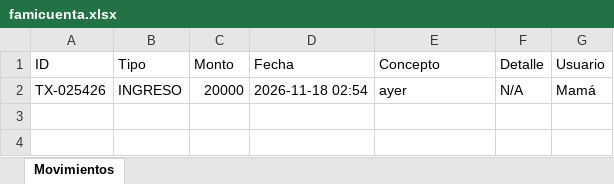
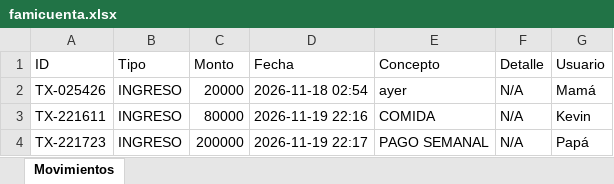
Before and after one commit to kevinmoreno1-rgb/parcial-progra2, an Excel workbook: famicuenta.xlsx, sheet Movimientos, drawn as a sheet; values as stored, in another font and other column widths than the file's, no borders; the diff names each change by its address in the sheet, - before the commit and + after, or states it on an @@ line.

```diff
--- a/famicuenta.xlsx (sheet Movimientos)
+++ b/famicuenta.xlsx (sheet Movimientos)
+row 3: TX-221611 | INGRESO | 80000 | 2026-11-19 22:16 | COMIDA | N/A | Kevin
+row 4: TX-221723 | INGRESO | 200000 | 2026-11-19 22:17 | PAGO SEMANAL | N/A | Papá
```
Also changed, not shown: 1 other file.
